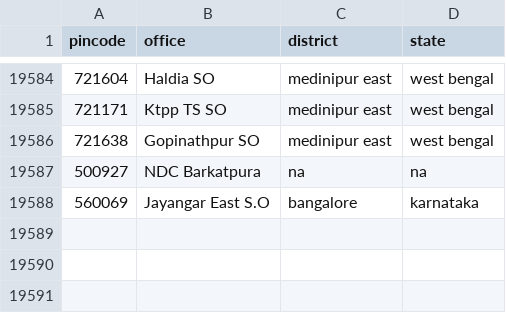
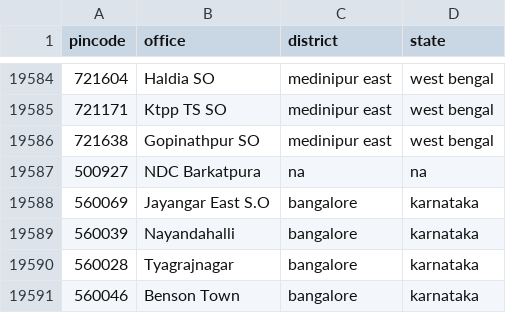
Before and after one commit to nischalpatil82/Adrress-ai, a CSV file: data/india_post_pincodes.csv, drawn as a sheet; only a part is shown, gaps mark what is left out.

```diff
--- a/data/india_post_pincodes.csv
+++ b/data/india_post_pincodes.csv
@@ -19588 +19588,4 @@ pincode,office,district,state
 560069,Jayangar East S.O,bangalore,karnataka
+560039,Nayandahalli,bangalore,karnataka
+560028,Tyagrajnagar,bangalore,karnataka
+560046,Benson Town,bangalore,karnataka
```
Also changed, not shown: 3 other files.
